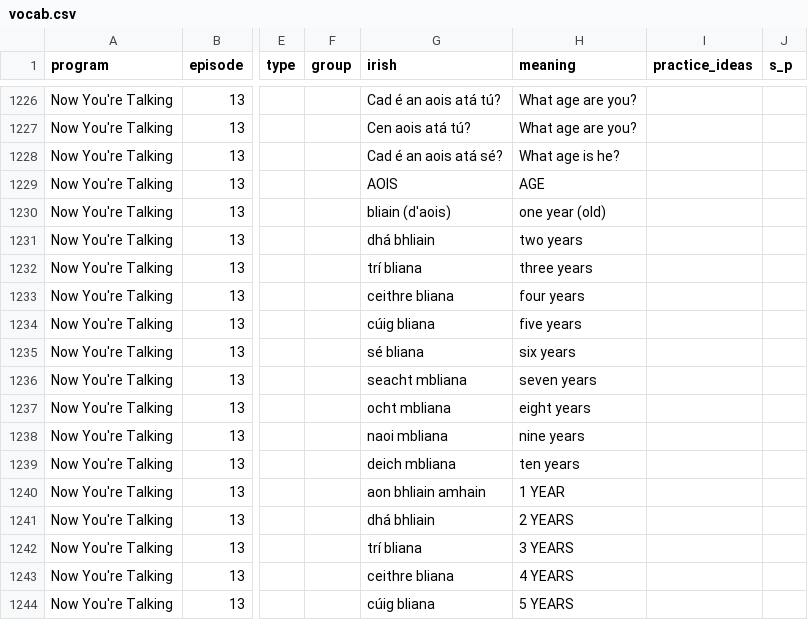
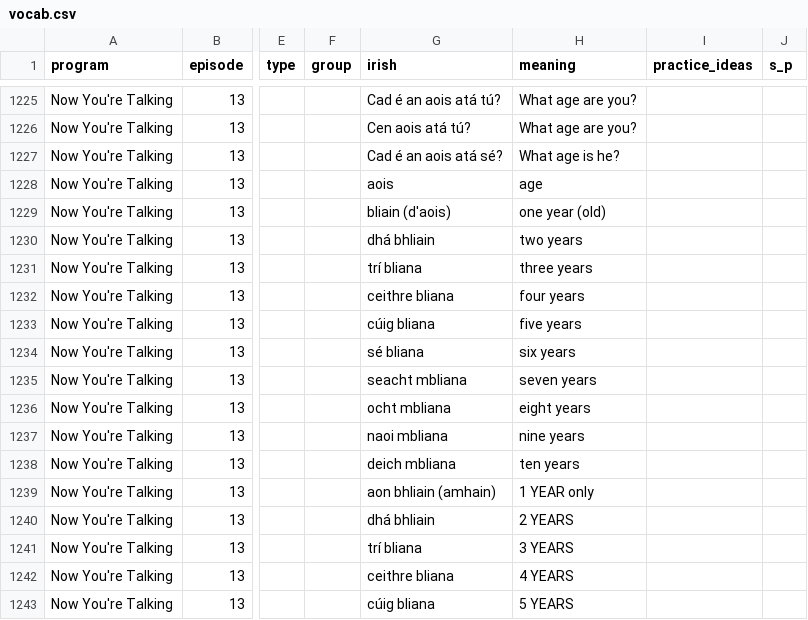
Before and after one commit to michaelw730/irish, a CSV file: vocab.csv, drawn as a sheet; only a part is shown, gaps mark what is left out; addresses are those after the commit; the diff covers the shown part only; the diff names each change by its address in the sheet, - before the commit and + after, or states it on an @@ line.

```diff
--- a/vocab.csv
+++ b/vocab.csv
-G1228 (irish): AOIS
+G1228 (irish): aois
-H1228 (meaning): AGE
+H1228 (meaning): age
-G1239 (irish): aon bhliain amhain
+G1239 (irish): aon bhliain (amhain)
-H1239 (meaning): 1 YEAR
+H1239 (meaning): 1 YEAR only
```
Also changed, not shown: 3 added rows, 4 removed rows and 29 edited cells elsewhere in this file, vocab_conv.csv, 1 other file.
